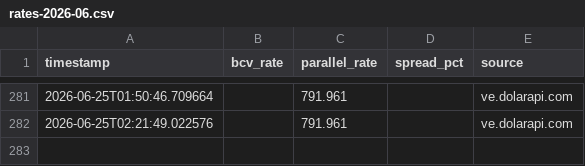
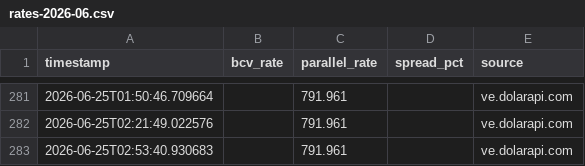
Before and after one commit to lucaleoklar-droid/Venezuela-currency-agent, a CSV file: data/archive/rates-2026-06.csv, drawn as a sheet; only a part is shown, gaps mark what is left out.

Commit message:
Data update 2026-06-25 02:54 UTC

```diff
--- a/data/archive/rates-2026-06.csv
+++ b/data/archive/rates-2026-06.csv
@@ -282 +282,2 @@ timestamp,bcv_rate,parallel_rate,spread_pct,source
 2026-06-25T02:21:49.022576,,791.961,,ve.dolarapi.com
+2026-06-25T02:53:40.930683,,791.961,,ve.dolarapi.com
```
Also changed, not shown: data/daily.csv, data/recent.csv, 1 other file.
